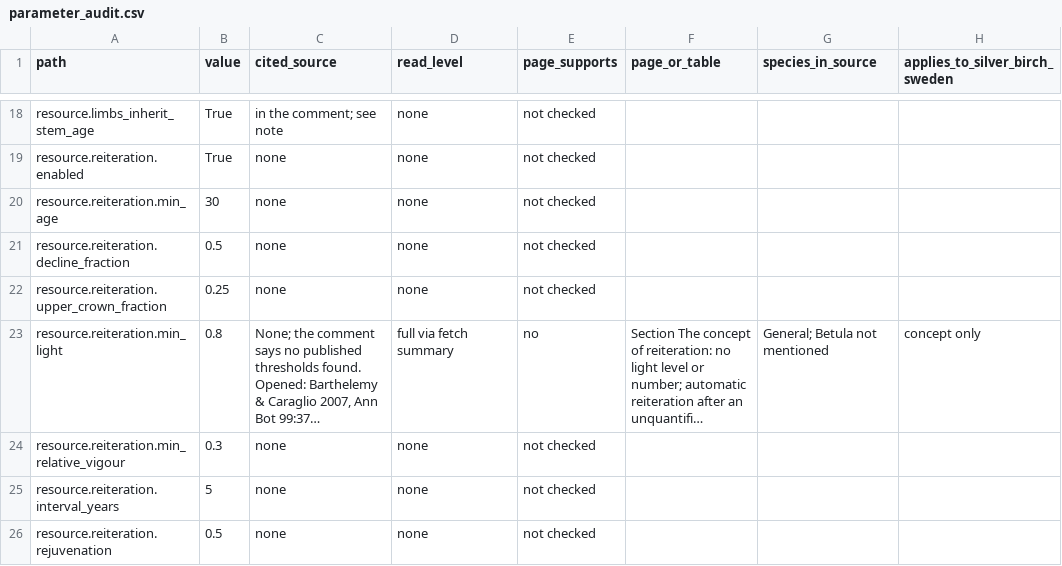
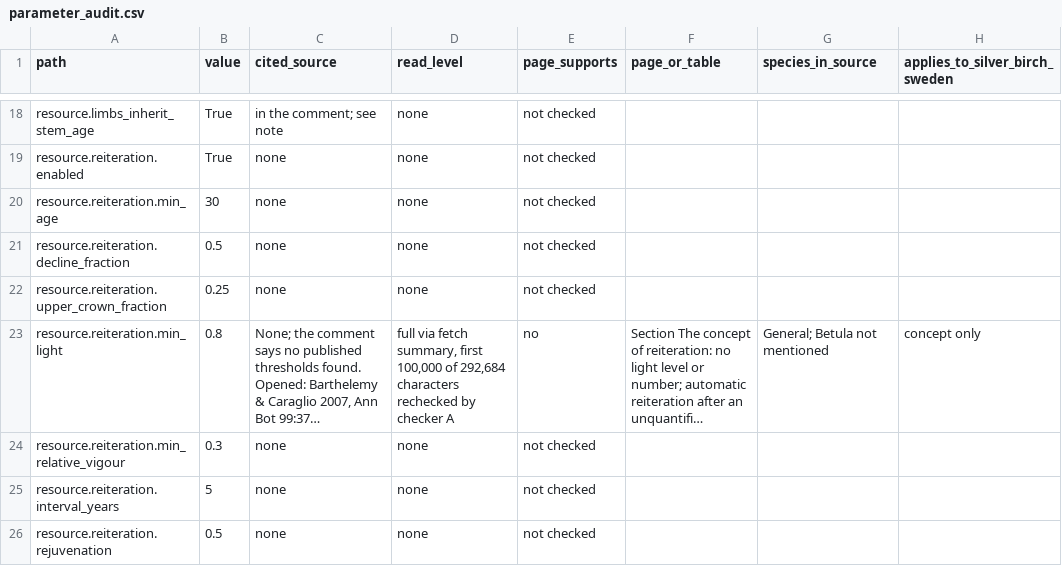
Before and after one commit to rar-file/cambium, a CSV file: reports/parameter_audit.csv, drawn as a sheet; only a part is shown, gaps mark what is left out; long unchanged cells end in …; the diff covers the shown part only; the diff names each change by its address in the sheet, - before the commit and + after, or states it on an @@ line.

```diff
--- a/reports/parameter_audit.csv
+++ b/reports/parameter_audit.csv
-D23 (read_level): …via fetch summary
+D23 (read_level): …via fetch summary, first 100,000 of 292,684 characters rechecked by checker A
```
Also changed, not shown: 4 edited cells elsewhere in this file, reports/parameter_checks.csv, 12 other files.
